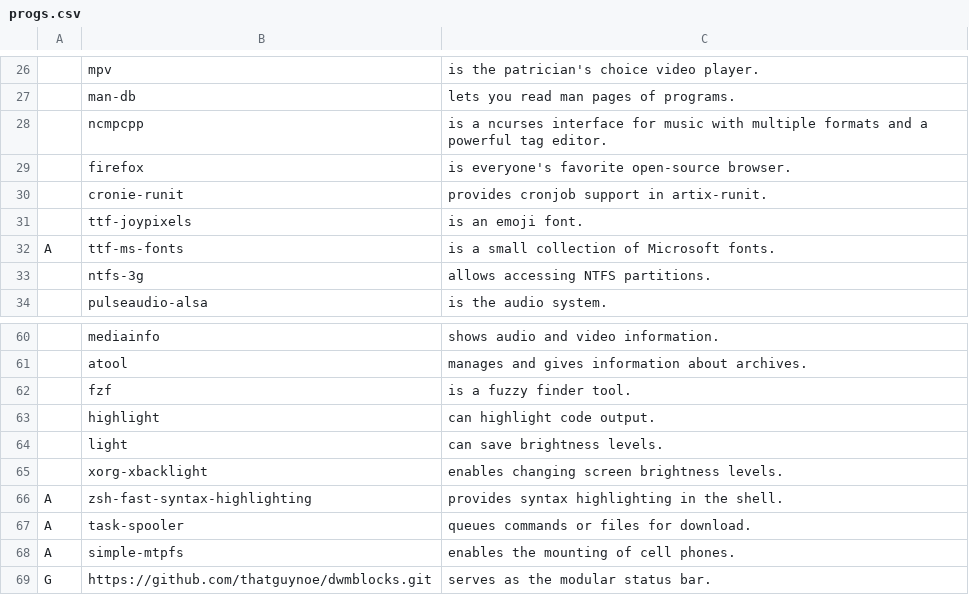
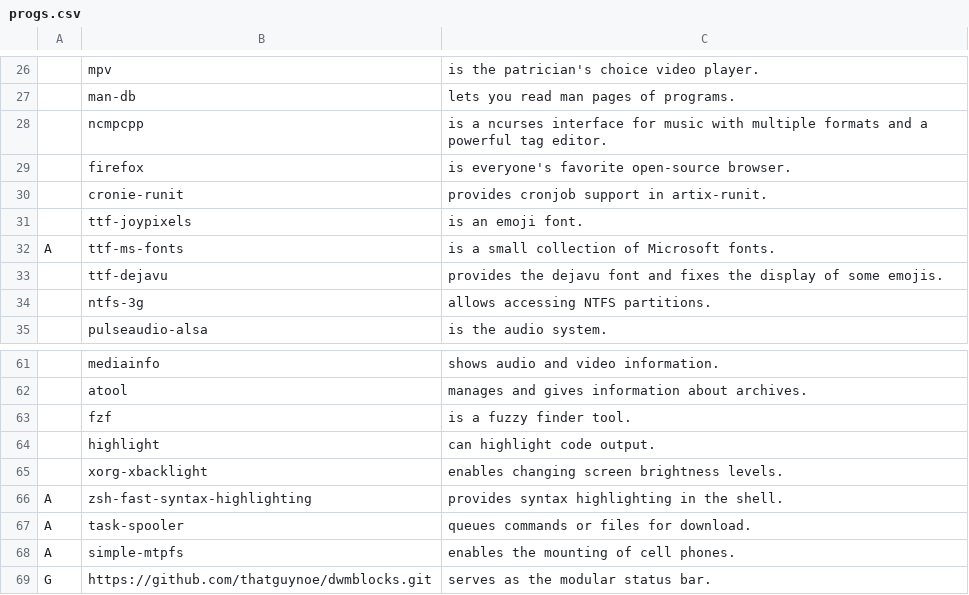
Before and after one commit to thatguynoe/NARBS, a CSV file: progs.csv, drawn as a sheet; only a part is shown, gaps mark what is left out; removed rows and columns are numbered as before the commit, all else as after; the diff names each change by its address in the sheet, - before the commit and + after, or states it on an @@ line.

Commit message:
update progs.csv

```diff
--- a/progs.csv
+++ b/progs.csv
+row 33:  | ttf-dejavu | provides the dejavu font and fixes the display of some emojis.
-row 64:  | light | can save brightness levels.
```
